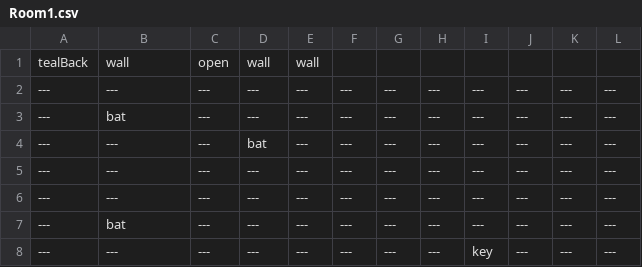
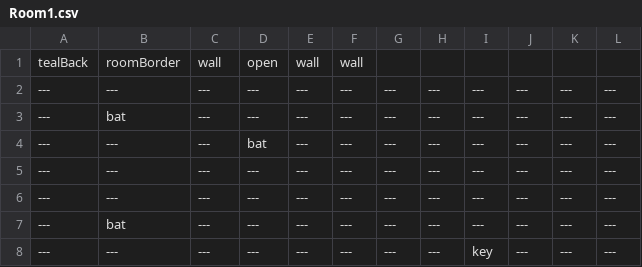
Before and after one commit to EthanHuston/CSE-3902-Legendary-Legend-of-Zelda-Dungeon, a CSV file: LegendOfZelda/Content/RoomData/Room1.csv, drawn as a sheet.

```diff
--- a/LegendOfZelda/Content/RoomData/Room1.csv
+++ b/LegendOfZelda/Content/RoomData/Room1.csv
@@ -1,2 +1,2 @@
-tealBack,wall,open,wall,wall,,,,,,,
+tealBack,roomBorder,wall,open,wall,wall,,,,,,
 ---,---,---,---,---,---,---,---,---,---,---,---
```
Also changed, not shown: LegendOfZelda/Content/RoomData/Room10.csv, LegendOfZelda/Content/RoomData/Room11.csv, 26 other files.
